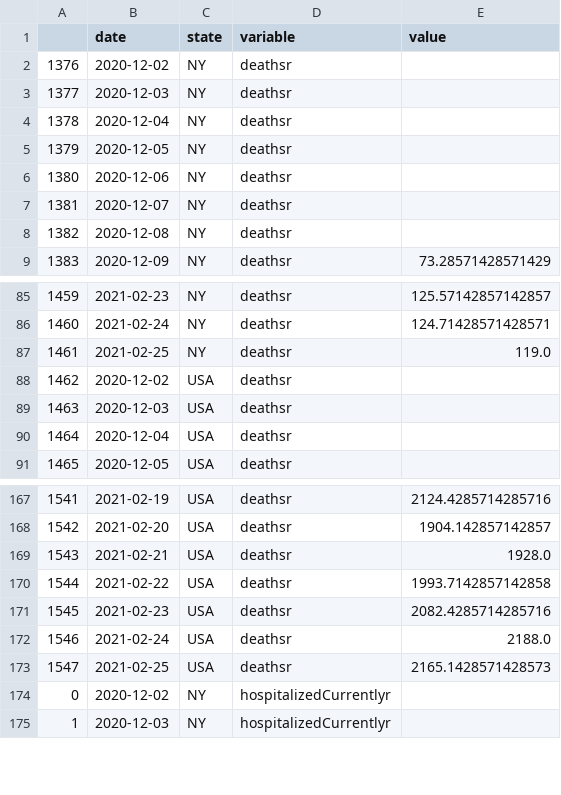
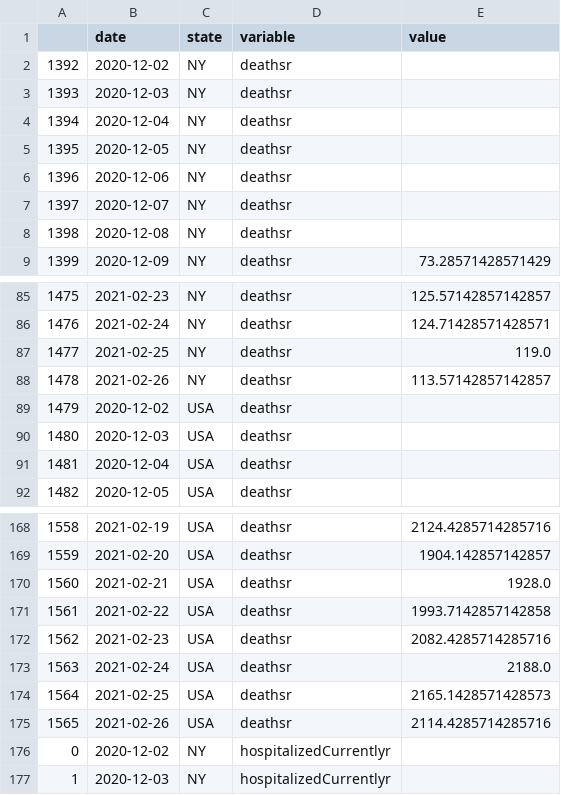
Before and after one commit to pitosalas/covid-dashboard, a CSV file: mydata.csv, drawn as a sheet; only a part is shown, gaps mark what is left out; the diff names each change by its address in the sheet, - before the commit and + after, or states it on an @@ line.

```diff
--- a/mydata.csv
+++ b/mydata.csv
@@ column A renumbered between rows 2 and 174 @@
+row 88: 1478 | 2021-02-26 | NY | deathsr | 113.57142857142857
+row 175: 1565 | 2021-02-26 | USA | deathsr | 2114.4285714285716
```
Also changed, not shown: 7 other files.
